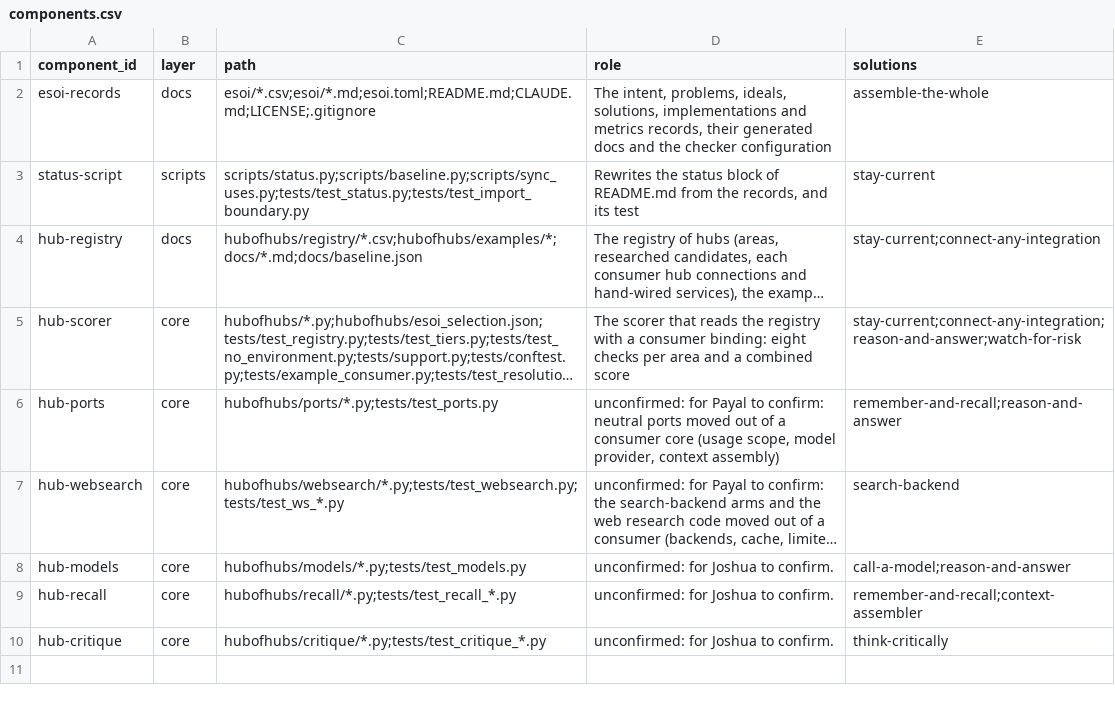
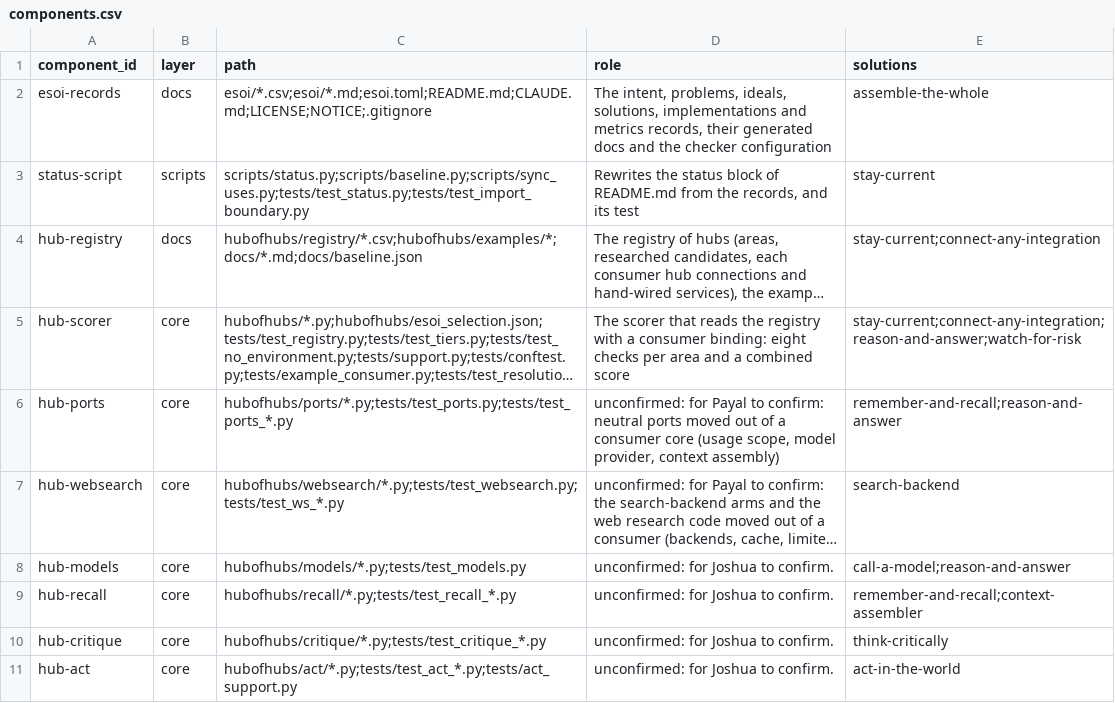
Before and after one commit to SpiritualData/ai-hub-of-hubs-structure, a CSV file: esoi/components.csv, drawn as a sheet; long unchanged cells end in …; the diff names each change by its address in the sheet, - before the commit and + after, or states it on an @@ line.

```diff
--- a/esoi/components.csv
+++ b/esoi/components.csv
-C2 (path): esoi/*.csv;esoi/*.md;esoi.toml;README.md;CLAUDE.md;LICENSE;.gitignore
+C2 (path): esoi/*.csv;esoi/*.md;esoi.toml;README.md;CLAUDE.md;LICENSE;NOTICE;.gitignore
-C6 (path): hubofhubs/ports/*.py;tests/test_ports.py
+C6 (path): hubofhubs/ports/*.py;tests/test_ports.py;tests/test_ports_*.py
+row 11: hub-act | core | hubofhubs/act/*.py;tests/test_act_*.py;tests/act_support.py | unconfirmed: for Joshua to confirm. | act-in-the-world
```
Also changed, not shown: esoi/implementations.csv, esoi/solutions.csv, 26 other files.
